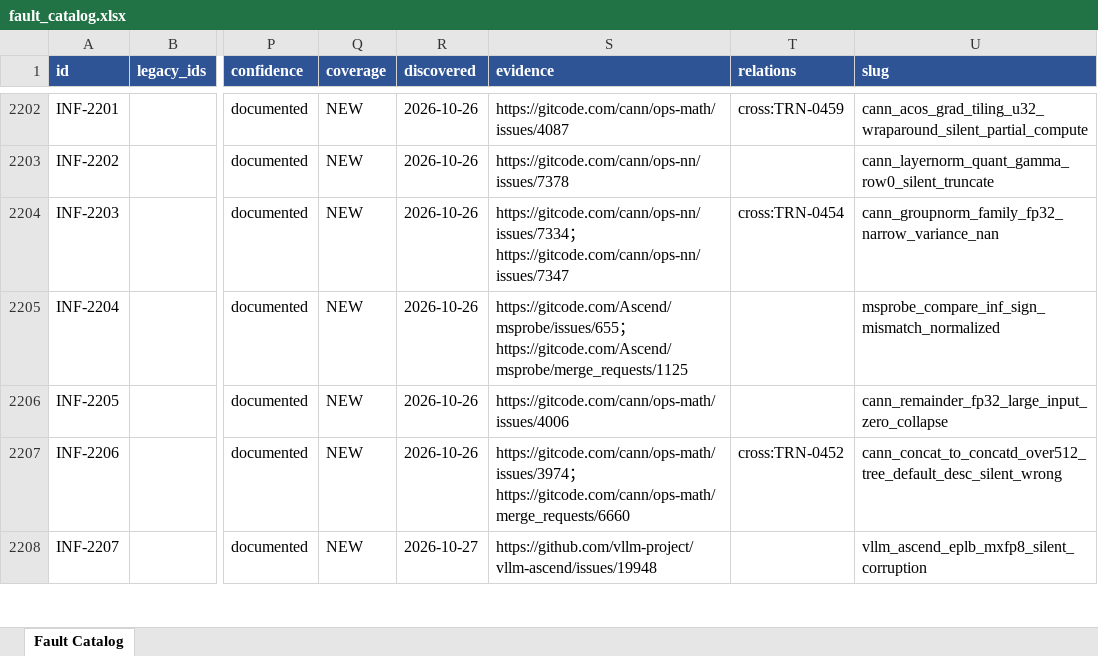
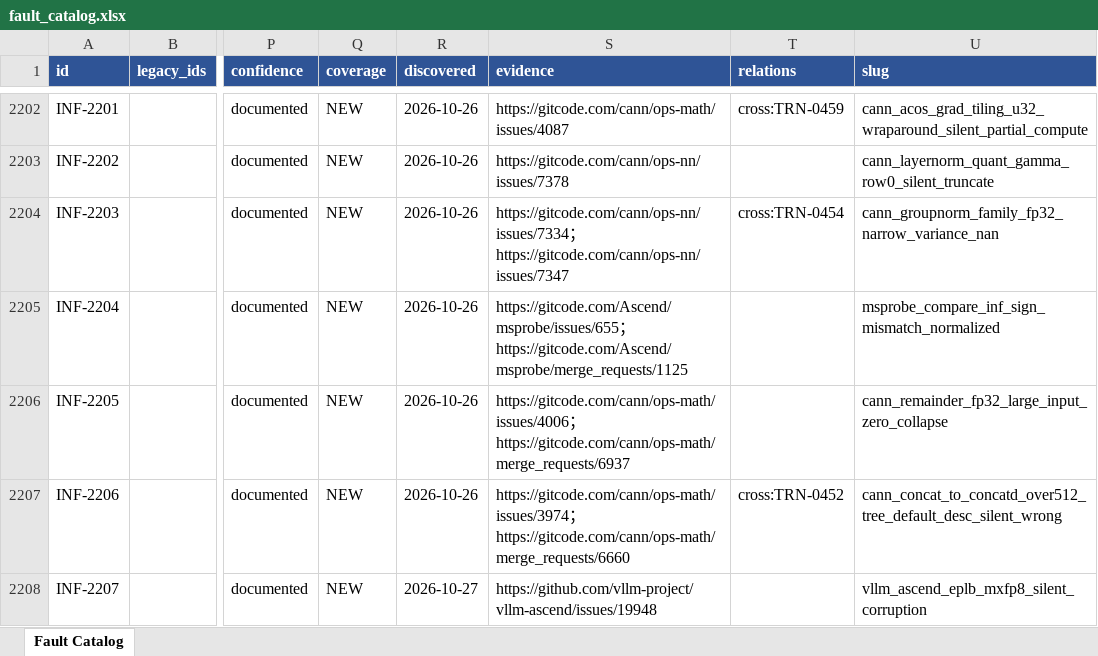
Before and after one commit to RinshannKaihou/inference_error_review, an Excel workbook: views/fault_catalog.xlsx, sheet Fault Catalog, drawn as a sheet; only a part is shown, gaps mark what is left out; values as stored, in another font and other column widths than the file's, no borders; the diff covers the shown part only; the diff names each change by its address in the sheet, - before the commit and + after, or states it on an @@ line.

```diff
--- a/views/fault_catalog.xlsx (sheet Fault Catalog)
+++ b/views/fault_catalog.xlsx (sheet Fault Catalog)
-S2206 (evidence): https://gitcode.com/cann/ops-math/issues/4006
+S2206 (evidence): https://gitcode.com/cann/ops-math/issues/4006；https://gitcode.com/cann/ops-math/merge_requests/6937
```
Also changed, not shown: 29 added rows and 1 edited cell elsewhere in this sheet, 40 other files.
